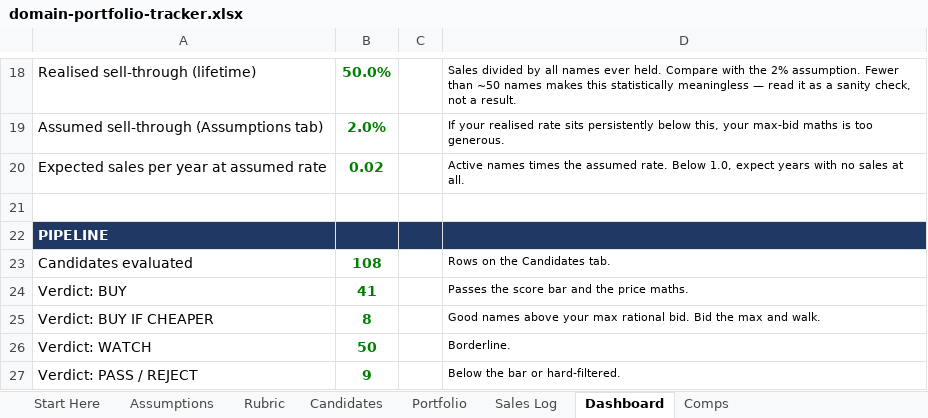
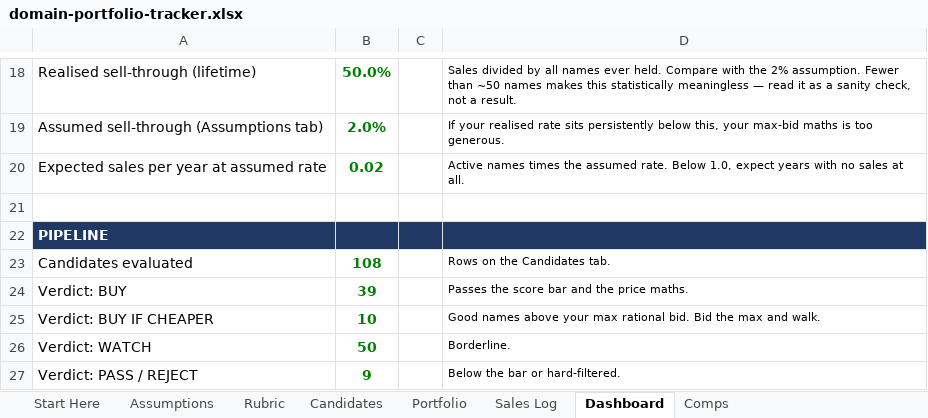
Before and after one commit to JohnnyBizz/AlphaEdge, an Excel workbook: domain-investing/domain-portfolio-tracker.xlsx, sheet Dashboard, drawn as a sheet; only a part is shown, gaps mark what is left out; values as stored, in another font and other column widths than the file's, no borders; the diff names each change by its address in the sheet, - before the commit and + after, or states it on an @@ line.

```diff
--- a/domain-investing/domain-portfolio-tracker.xlsx (sheet Dashboard)
+++ b/domain-investing/domain-portfolio-tracker.xlsx (sheet Dashboard)
-B24: 41
+B24: 39
-B25: 8
+B25: 10
```
Also changed, not shown: sheet Candidates, 1 other file.
